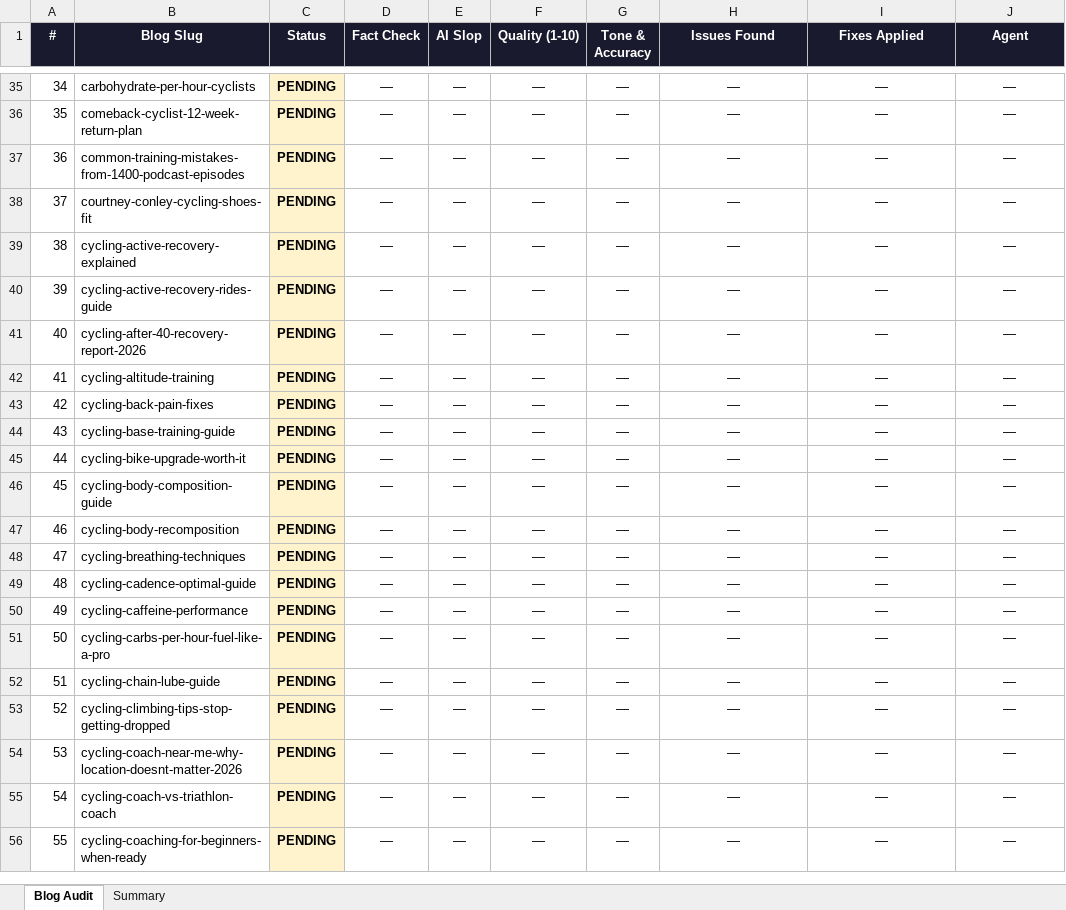
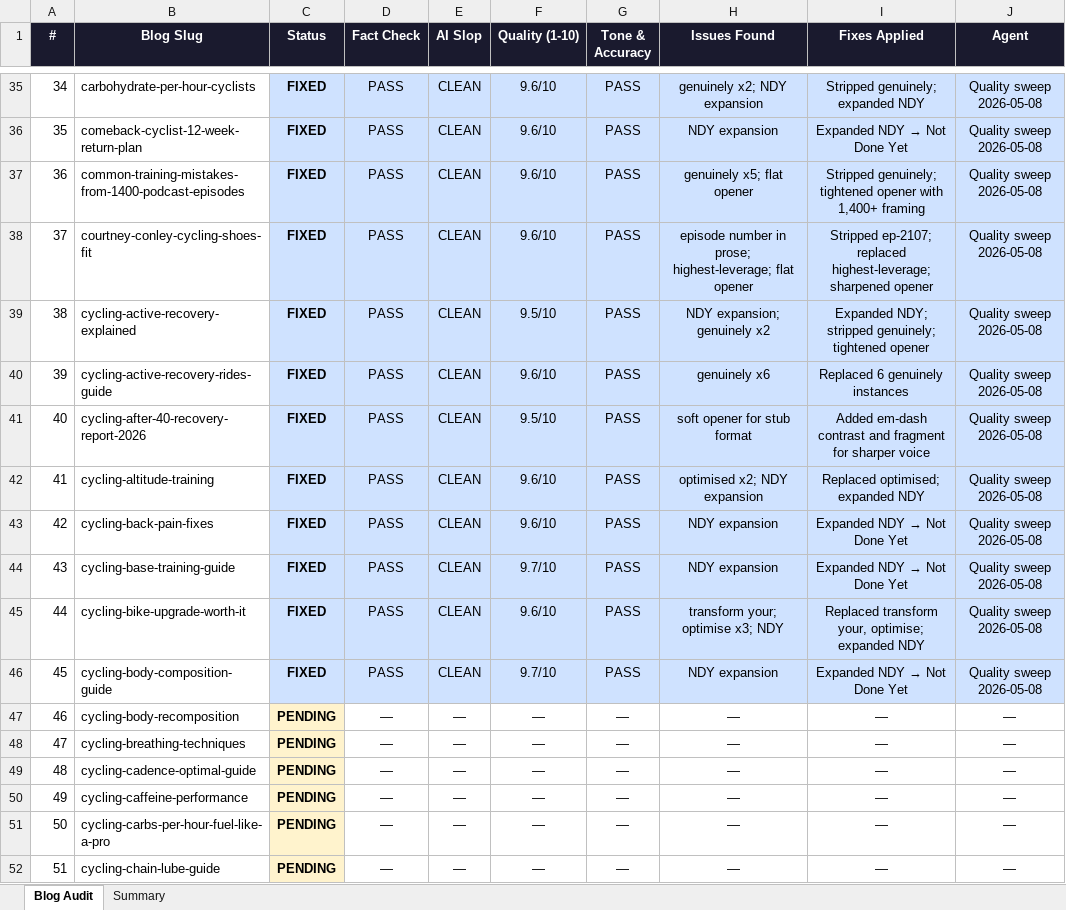
Before and after one commit to anhudawa/roadman-cycling-site, an Excel workbook: blog-audit-tracker.xlsx, sheet Blog Audit, drawn as a sheet; only a part is shown, gaps mark what is left out; the shorter side is filled out with more unchanged rows; values as stored, in another font and other column widths than the file's, no borders; the diff covers the shown part only; the diff names each change by its address in the sheet, - before the commit and + after, or states it on an @@ line.

```diff
--- a/blog-audit-tracker.xlsx (sheet Blog Audit)
+++ b/blog-audit-tracker.xlsx (sheet Blog Audit)
-C35:C46 (Status): PENDING
+C35:C46 (Status): FIXED
-C35:C46 fill: #FFF3CD
+C35:C46 fill: #CFE2FF
-D35:D46 (Fact Check): —
+D35:D46 (Fact Check): PASS
-D35:J46 fill: none
+D35:J46 fill: #CFE2FF
-E35:E46 (AI Slop): —
+E35:E46 (AI Slop): CLEAN
-F35:F38 (Quality (1-10)): —
+F35:F38 (Quality (1-10)): 9.6/10
-G35:G46 (Tone & Accuracy): —
+G35:G46 (Tone & Accuracy): PASS
-H35 (Issues Found): —
+H35 (Issues Found): genuinely x2; NDY expansion
-I35 (Fixes Applied): —
+I35 (Fixes Applied): Stripped genuinely; expanded NDY
-J35:J46 (Agent): —
+J35:J46 (Agent): Quality sweep 2026-05-08
-H36 (Issues Found): —
+H36 (Issues Found): NDY expansion
@@ I36 (Fixes Applied): — → Expanded NDY → Not Done Yet @@
-H37 (Issues Found): —
+H37 (Issues Found): genuinely x5; flat opener
-I37 (Fixes Applied): —
+I37 (Fixes Applied): Stripped genuinely; tightened opener with 1,400+ framing
-H38 (Issues Found): —
+H38 (Issues Found): episode number in prose; highest-leverage; flat opener
-I38 (Fixes Applied): —
+I38 (Fixes Applied): Stripped ep-2107; replaced highest-leverage; sharpened opener
-F39 (Quality (1-10)): —
+F39 (Quality (1-10)): 9.5/10
-H39 (Issues Found): —
+H39 (Issues Found): NDY expansion; genuinely x2
-I39 (Fixes Applied): —
+I39 (Fixes Applied): Expanded NDY; stripped genuinely; tightened opener
-F40 (Quality (1-10)): —
+F40 (Quality (1-10)): 9.6/10
-H40 (Issues Found): —
+H40 (Issues Found): genuinely x6
-I40 (Fixes Applied): —
+I40 (Fixes Applied): Replaced 6 genuinely instances
-F41 (Quality (1-10)): —
+F41 (Quality (1-10)): 9.5/10
-H41 (Issues Found): —
+H41 (Issues Found): soft opener for stub format
-I41 (Fixes Applied): —
+I41 (Fixes Applied): Added em-dash contrast and fragment for sharper voice
-F42:F43 (Quality (1-10)): —
+F42:F43 (Quality (1-10)): 9.6/10
-H42 (Issues Found): —
+H42 (Issues Found): optimised x2; NDY expansion
-I42 (Fixes Applied): —
+I42 (Fixes Applied): Replaced optimised; expanded NDY
-H43:H44 (Issues Found): —
+H43:H44 (Issues Found): NDY expansion
@@ I43:I44 (Fixes Applied): — → Expanded NDY → Not Done Yet @@
-F44 (Quality (1-10)): —
+F44 (Quality (1-10)): 9.7/10
-F45 (Quality (1-10)): —
+F45 (Quality (1-10)): 9.6/10
-H45 (Issues Found): —
+H45 (Issues Found): transform your; optimise x3; NDY
-I45 (Fixes Applied): —
+I45 (Fixes Applied): Replaced transform your, optimise; expanded NDY
-F46 (Quality (1-10)): —
+F46 (Quality (1-10)): 9.7/10
-H46 (Issues Found): —
+H46 (Issues Found): NDY expansion
@@ I46 (Fixes Applied): — → Expanded NDY → Not Done Yet @@
```
Also changed, not shown: 104 edited cells and cell formats elsewhere in this sheet.
